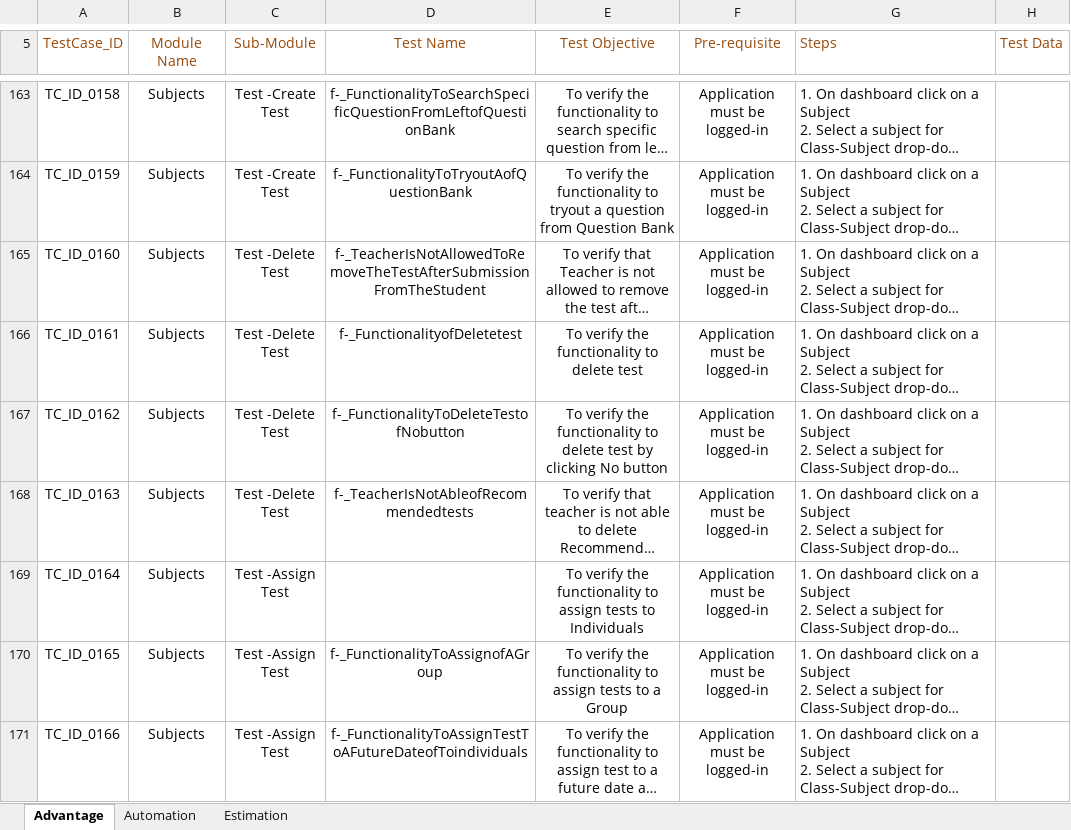
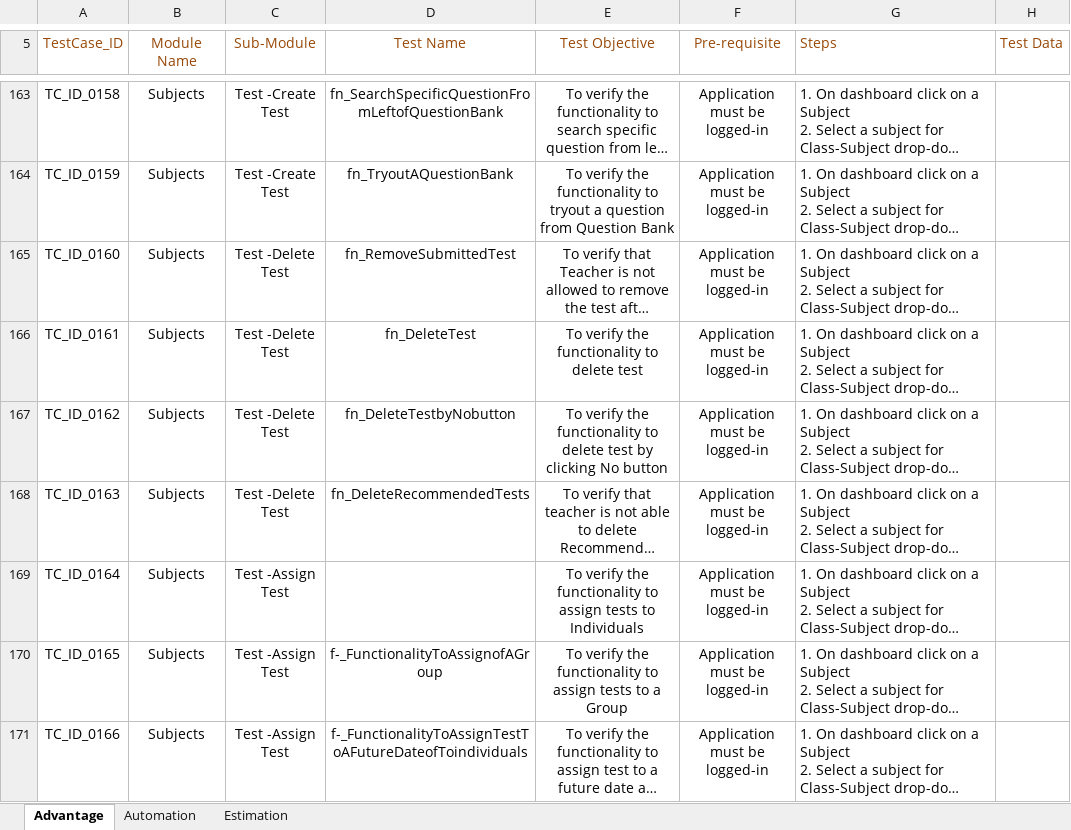
Before and after one commit to jayyadav89/Oxford-Repository, an Excel workbook: Advantage Test Cases.xlsx, sheet Advantage, drawn as a sheet; only a part is shown, gaps mark what is left out; long unchanged cells end in …; values as stored, in another font and other column widths than the file's, no borders; the diff covers the shown part only; the diff names each change by its address in the sheet, - before the commit and + after, or states it on an @@ line.

Commit message:
create test section is done...

```diff
--- a/Advantage Test Cases.xlsx (sheet Advantage)
+++ b/Advantage Test Cases.xlsx (sheet Advantage)
-D163 (Test Name): f-_FunctionalityToSearchSpecificQuestionFromLeftofQuestionBank
+D163 (Test Name): fn_SearchSpecificQuestionFromLeftofQuestionBank
-D164 (Test Name): f-_FunctionalityToTryoutAofQuestionBank
+D164 (Test Name): fn_TryoutAQuestionBank
-D165 (Test Name): f-_TeacherIsNotAllowedToRemoveTheTestAfterSubmissionFromTheStudent
+D165 (Test Name): fn_RemoveSubmittedTest
-D166 (Test Name): f-_FunctionalityofDeletetest
+D166 (Test Name): fn_DeleteTest
-D167 (Test Name): f-_FunctionalityToDeleteTestofNobutton
+D167 (Test Name): fn_DeleteTestbyNobutton
-D168 (Test Name): f-_TeacherIsNotAbleofRecommendedtests
+D168 (Test Name): fn_DeleteRecommendedTests
```
Also changed, not shown: 38 edited cells and cell formats elsewhere in this sheet, 1 other file.
